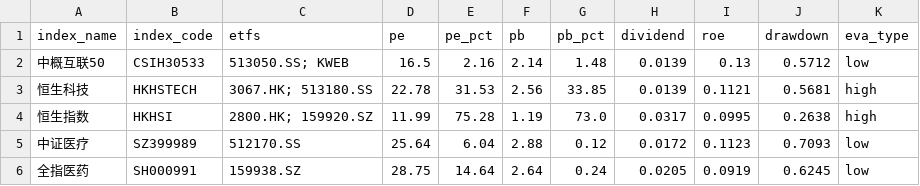
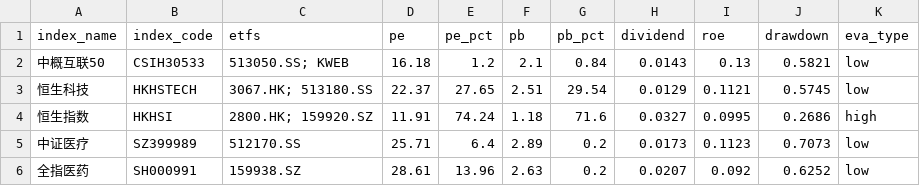
Before and after one commit to bryanzhang1024/etf-dashboard-auto, a CSV file: docs/assets.csv, drawn as a sheet; only a part is shown; the diff covers the shown part only.

```diff
--- a/docs/assets.csv
+++ b/docs/assets.csv
@@ -1,6 +1,6 @@
 index_name,index_code,etfs,pe,pe_pct,pb,pb_pct,dividend,roe,drawdown,eva_type
-中概互联50,CSIH30533,513050.SS; KWEB,16.5,2.16,2.14,1.48,0.0139,0.13,0.5712,low
-恒生科技,HKHSTECH,3067.HK; 513180.SS,22.78,31.53,2.56,33.85,0.0139,0.1121,0.5681,high
-恒生指数,HKHSI,2800.HK; 159920.SZ,11.99,75.28,1.19,73.0,0.0317,0.0995,0.2638,high
-中证医疗,SZ399989,512170.SS,25.64,6.04,2.88,0.12,0.0172,0.1123,0.7093,low
-全指医药,SH000991,159938.SZ,28.75,14.64,2.64,0.24,0.0205,0.0919,0.6245,low
+中概互联50,CSIH30533,513050.SS; KWEB,16.18,1.2,2.1,0.84,0.0143,0.13,0.5821,low
+恒生科技,HKHSTECH,3067.HK; 513180.SS,22.37,27.65,2.51,29.54,0.0129,0.1121,0.5745,low
+恒生指数,HKHSI,2800.HK; 159920.SZ,11.91,74.24,1.18,71.6,0.0327,0.0995,0.2686,high
+中证医疗,SZ399989,512170.SS,25.71,6.4,2.89,0.2,0.0173,0.1123,0.7073,low
+全指医药,SH000991,159938.SZ,28.61,13.96,2.63,0.2,0.0207,0.092,0.6252,low
```
Also changed, not shown: 86 edited cells elsewhere in this file.
